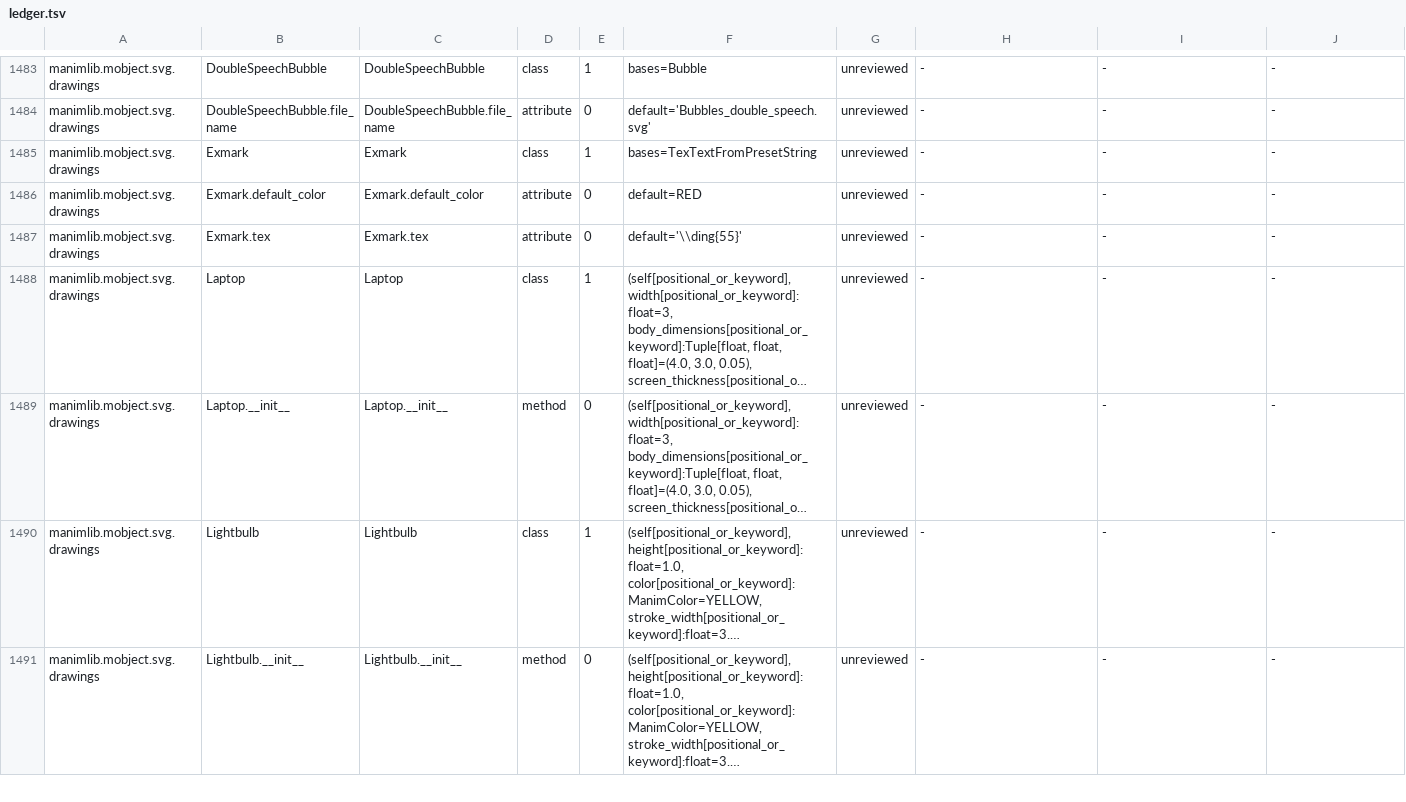
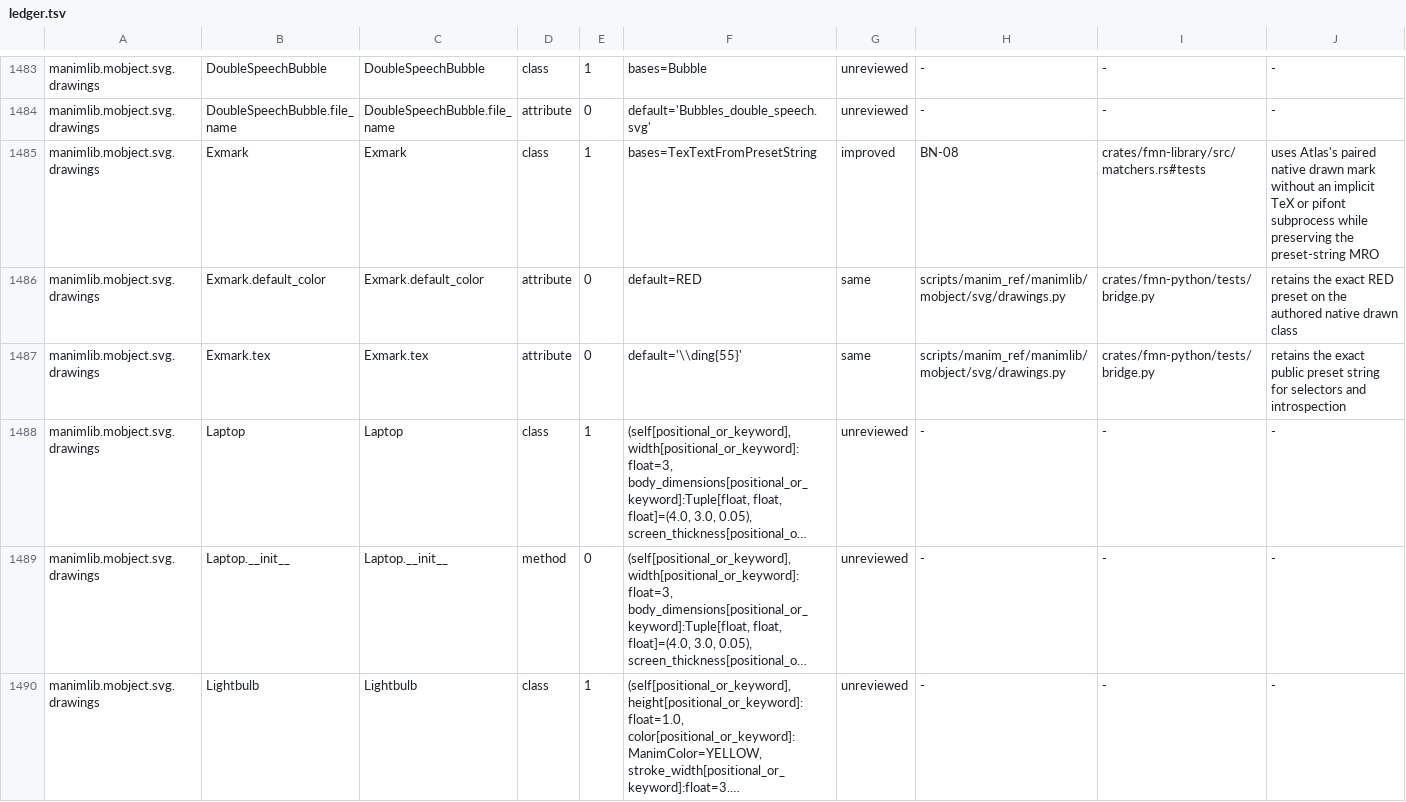
Before and after one commit to Dicklesworthstone/franken_manim, a TSV file: docs/api/ledger.tsv, drawn as a sheet; only a part is shown, gaps mark what is left out; the shorter side is filled out with more unchanged rows; long unchanged cells end in …; the diff covers the shown part only; the diff names each change by its address in the sheet, - before the commit and + after, or states it on an @@ line.

Commit message:
fix(python): close matcher portal proof (fm-5wq.4.34)

```diff
--- a/docs/api/ledger.tsv
+++ b/docs/api/ledger.tsv
-G1485: unreviewed
+G1485: improved
-H1485: -
+H1485: BN-08
-I1485: -
+I1485: crates/fmn-library/src/matchers.rs#tests
-J1485: -
+J1485: uses Atlas's paired native drawn mark without an implicit TeX or pifont subprocess while preserving the preset-string MRO
-G1486:G1487: unreviewed
+G1486:G1487: same
-H1486:H1487: -
+H1486:H1487: scripts/manim_ref/manimlib/mobject/svg/drawings.py
-I1486:I1487: -
+I1486:I1487: crates/fmn-python/tests/bridge.py
-J1486: -
+J1486: retains the exact RED preset on the authored native drawn class
-J1487: -
+J1487: retains the exact public preset string for selectors and introspection
```
Also changed, not shown: 64 edited cells elsewhere in this file, API_OVERLAY.tsv, 4 other files.
